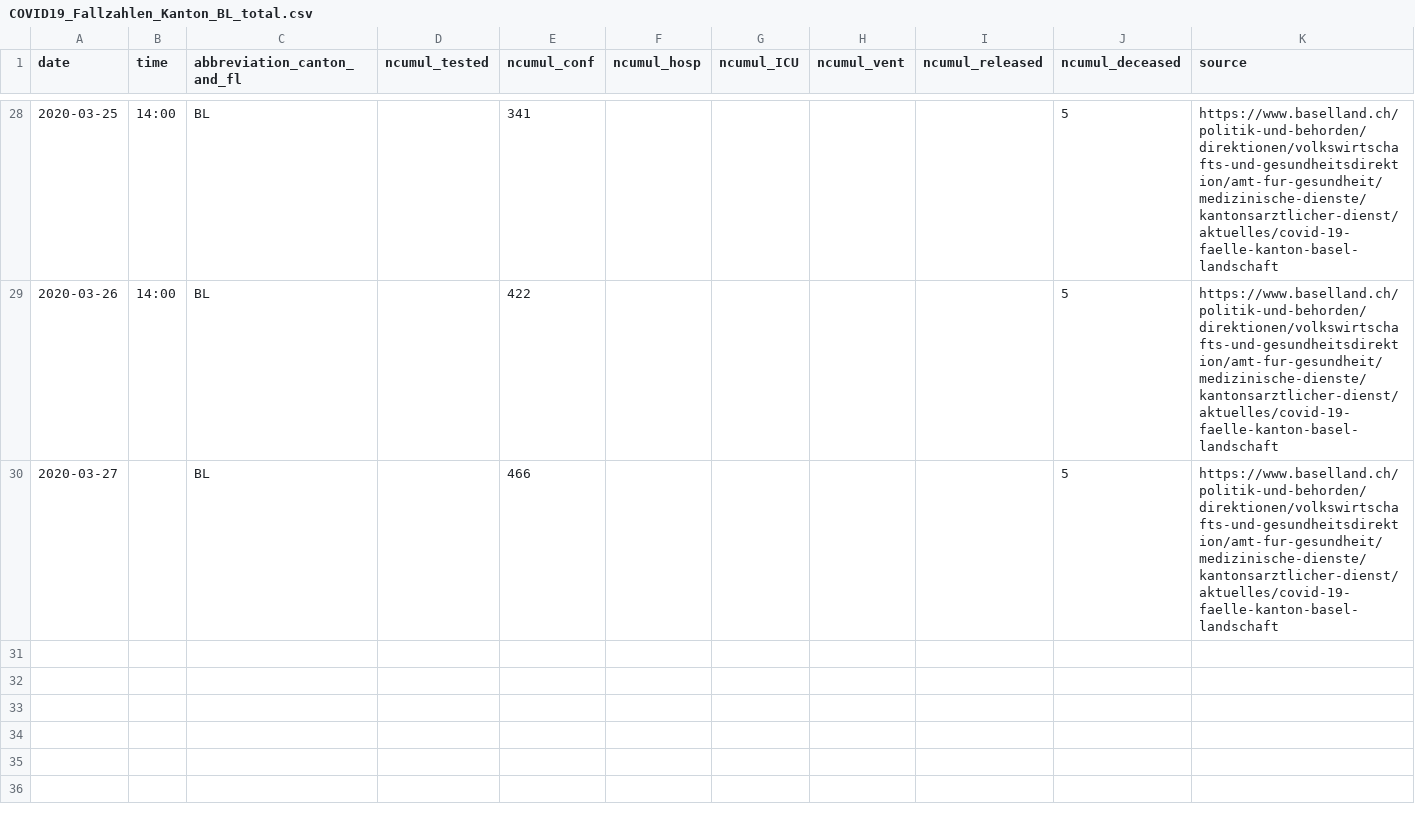
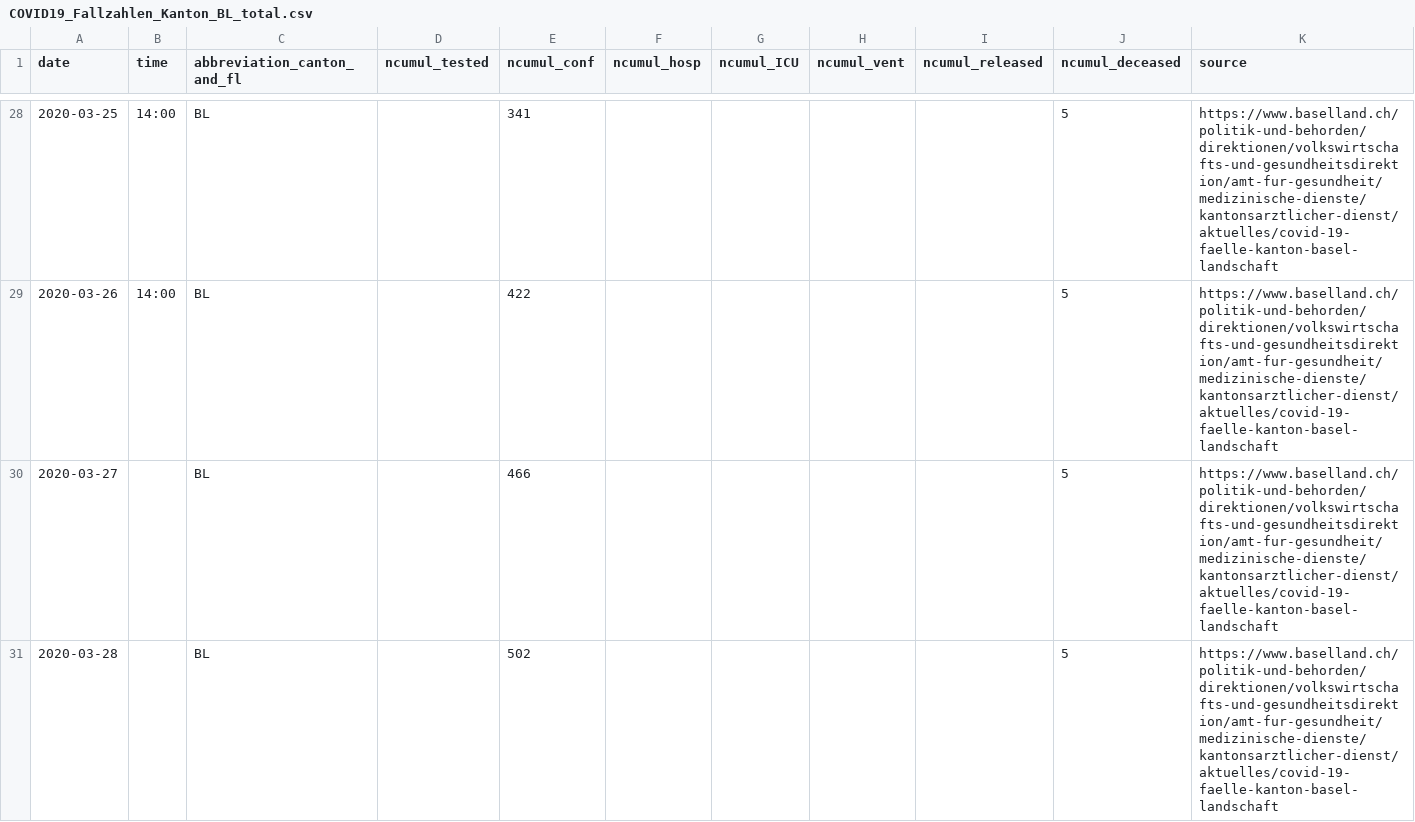
Before and after one commit to zdavatz/covid_19, a CSV file: fallzahlen_kanton_total_csv/COVID19_Fallzahlen_Kanton_BL_total.csv, drawn as a sheet; only a part is shown, gaps mark what is left out.

```diff
--- a/fallzahlen_kanton_total_csv/COVID19_Fallzahlen_Kanton_BL_total.csv
+++ b/fallzahlen_kanton_total_csv/COVID19_Fallzahlen_Kanton_BL_total.csv
@@ -30 +30,2 @@ date,time,abbreviation_canton_and_fl,ncumul_tested,ncumul_conf,ncumul_hosp,ncumu
 2020-03-27,"",BL,"",466,"","","","",5,https://www.baselland.ch/politik-und-behorden/direktionen/volkswirtschafts-und-gesundheitsdirektion/amt-fur-gesundheit/medizinische-dienste/kantonsarztlicher-dienst/aktuelles/covid-19-faelle-kanton-basel-landschaft
+2020-03-28,"",BL,"",502,"","","","",5,https://www.baselland.ch/politik-und-behorden/direktionen/volkswirtschafts-und-gesundheitsdirektion/amt-fur-gesundheit/medizinische-dienste/kantonsarztlicher-dienst/aktuelles/covid-19-faelle-kanton-basel-landschaft
```
